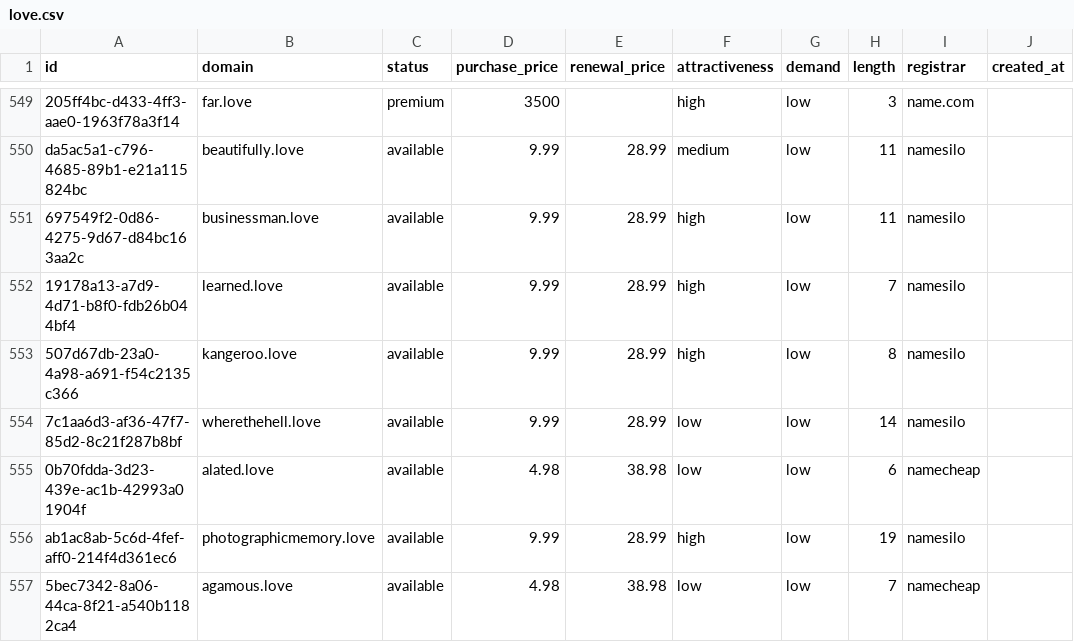
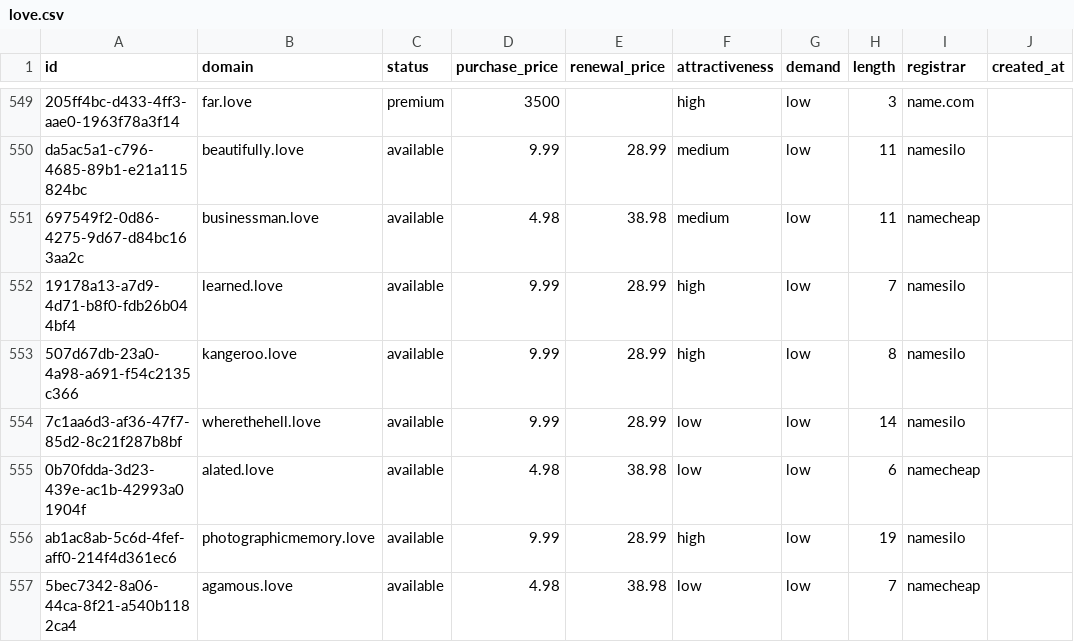
Before and after one commit to UniqueDomains/love-oneword-domains, a CSV file: love.csv, drawn as a sheet; only a part is shown, gaps mark what is left out; the diff names each change by its address in the sheet, - before the commit and + after, or states it on an @@ line.

Commit message:
Domains update

```diff
--- a/love.csv
+++ b/love.csv
-D551 (purchase_price): 9.99
+D551 (purchase_price): 4.98
-E551 (renewal_price): 28.99
+E551 (renewal_price): 38.98
-F551 (attractiveness): high
+F551 (attractiveness): medium
-I551 (registrar): namesilo
+I551 (registrar): namecheap
```
Also changed, not shown: 4 other files.
